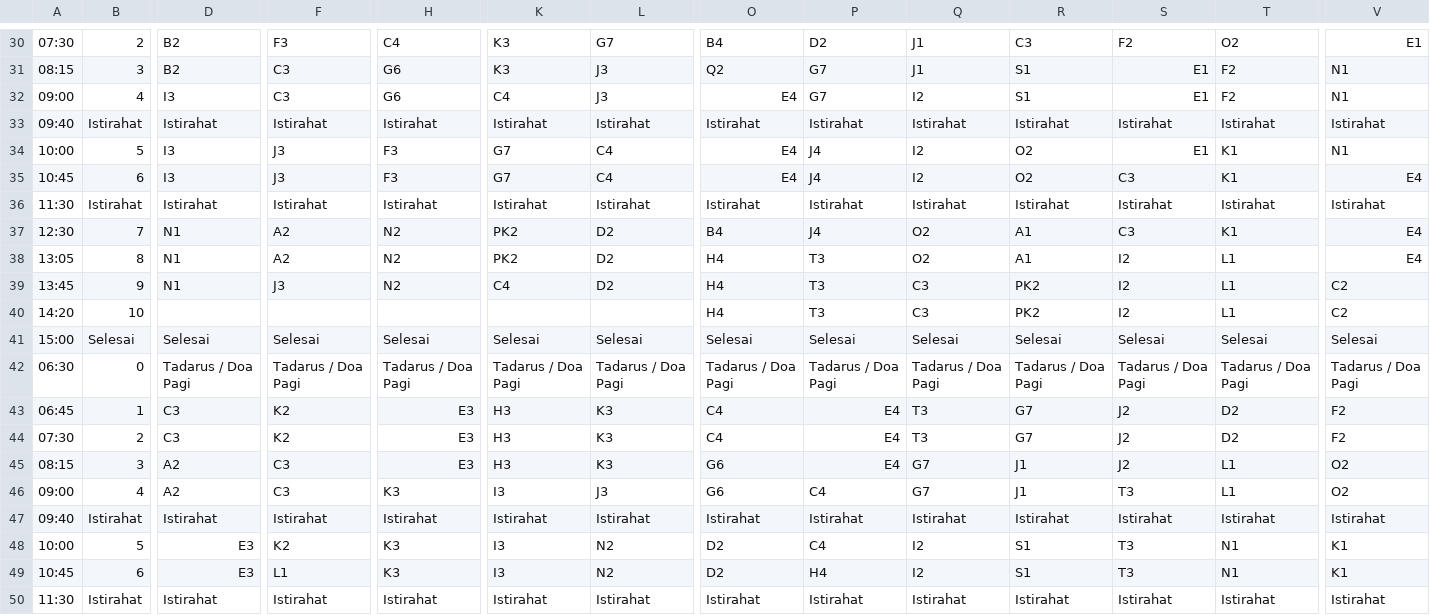
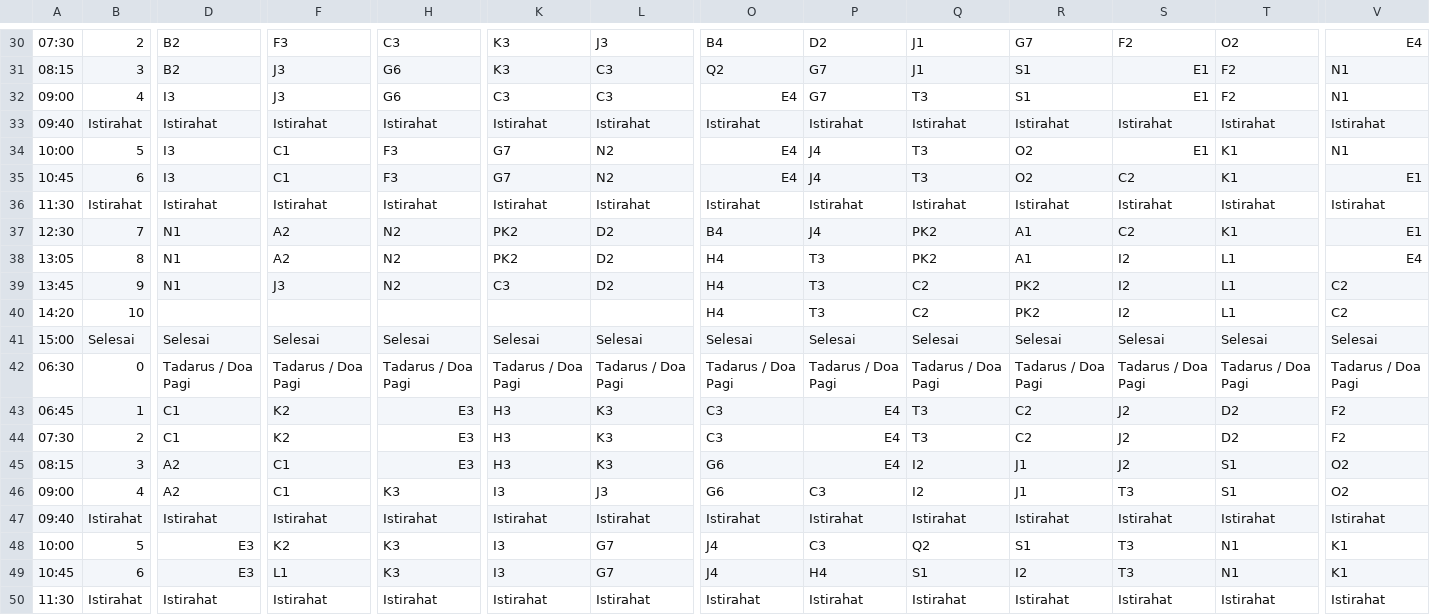
Before and after one commit to velolib/8sched, a CSV file: public/data.csv, drawn as a sheet; only a part is shown, gaps mark what is left out; the diff covers the shown part only; the diff names each change by its address in the sheet, - before the commit and + after, or states it on an @@ line.

```diff
--- a/public/data.csv
+++ b/public/data.csv
-H30: C4
+H30: C3
-L30: G7
+L30: J3
-R30: C3
+R30: G7
-V30: E1
+V30: E4
-F31:F32: C3
+F31:F32: J3
-L31:L32: J3
+L31:L32: C3
-K32: C4
+K32: C3
-Q32: I2
+Q32: T3
-F34:F35: J3
+F34:F35: C1
-L34:L35: C4
+L34:L35: N2
-Q34:Q35: I2
+Q34:Q35: T3
-S35: C3
+S35: C2
-V35: E4
+V35: E1
-Q37:Q38: O2
+Q37:Q38: PK2
-S37: C3
+S37: C2
-V37: E4
+V37: E1
-K39: C4
+K39: C3
-Q39:Q40: C3
+Q39:Q40: C2
-D43:D44: C3
+D43:D44: C1
-O43:O44: C4
+O43:O44: C3
-R43:R44: G7
+R43:R44: C2
-F45:F46: C3
+F45:F46: C1
-Q45:Q46: G7
+Q45:Q46: I2
-T45:T46: L1
+T45:T46: S1
-P46: C4
+P46: C3
-L48:L49: N2
+L48:L49: G7
-O48:O49: D2
+O48:O49: J4
-P48: C4
+P48: C3
-Q48: I2
+Q48: Q2
-Q49: I2
+Q49: S1
-R49: S1
+R49: I2
```
Also changed, not shown: 1 added row, 1 removed row and 86 edited cells elsewhere in this file, public/data_guru.csv.
